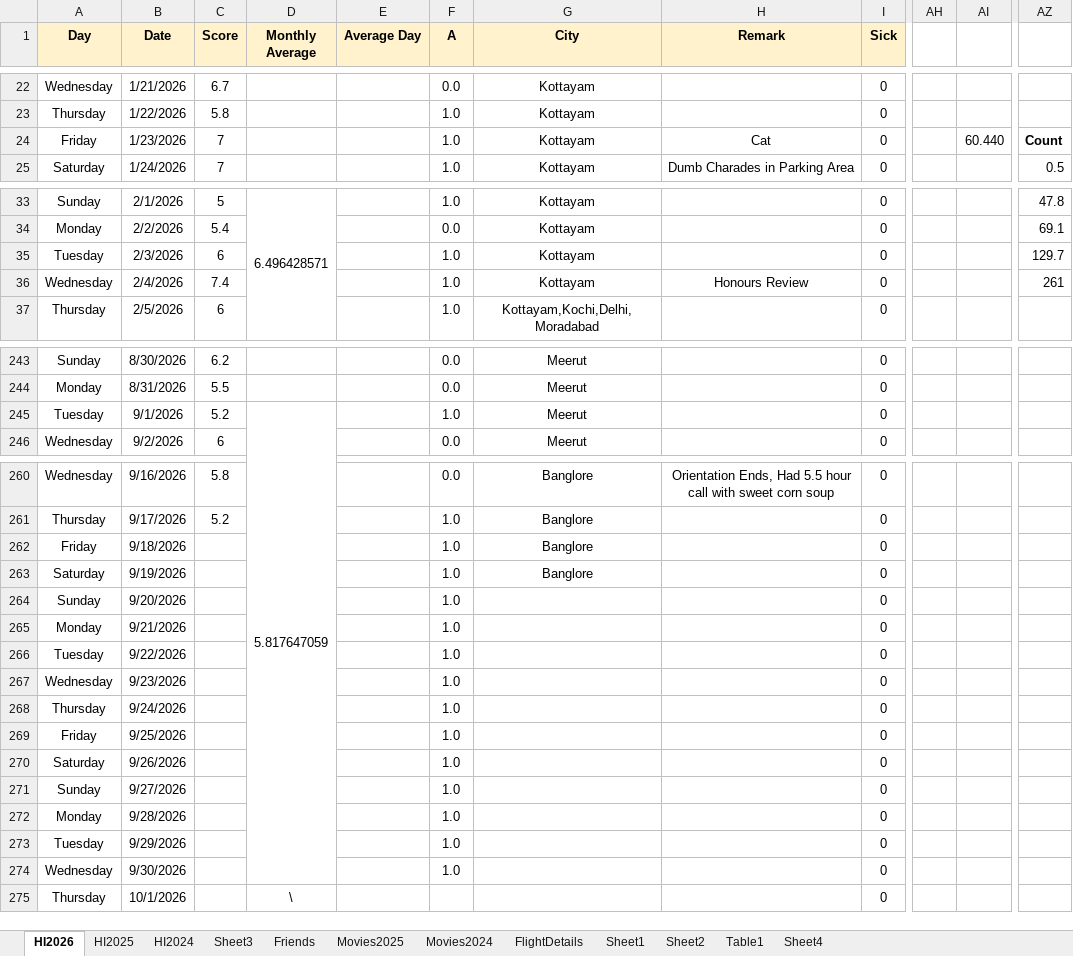
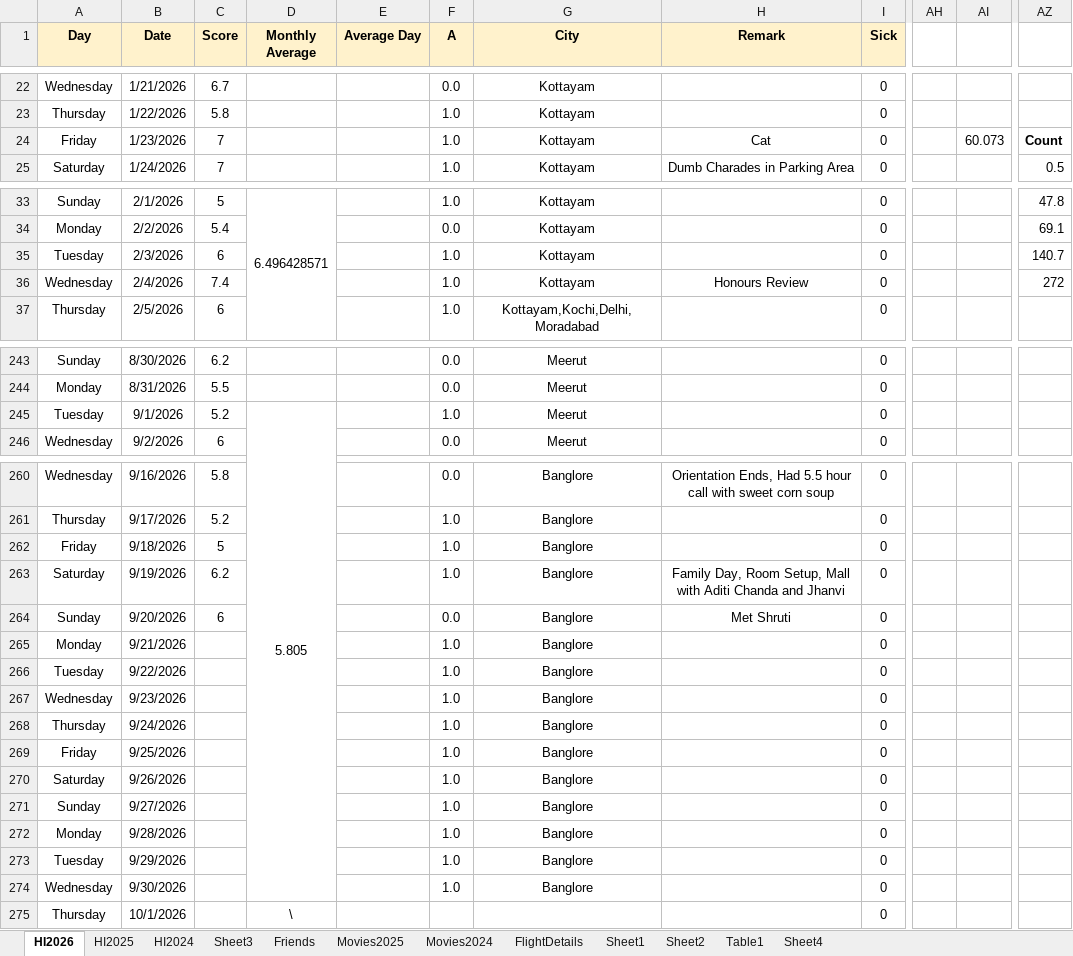
Before and after one commit to Abhinav-1708/Happiness-Index, an Excel workbook: HappinessIndex.xlsx, sheet HI2026, drawn as a sheet; only a part is shown, gaps mark what is left out; values as stored, in another font and other column widths than the file's, no borders; charts and pictures and conditional formats not drawn; the diff covers the shown part only; the diff names each change by its address in the sheet, - before the commit and + after, or states it on an @@ line.

Commit message:
Automated daily backup

```diff
--- a/HappinessIndex.xlsx (sheet HI2026)
+++ b/HappinessIndex.xlsx (sheet HI2026)
-AI24: 60.440
+AI24: 60.073
-AZ35: 129.7
+AZ35: 140.7
-AZ36: 261
+AZ36: 272
-D245 (Monthly Average): 5.817647059
+D245 (Monthly Average): 5.805
-C262 (Score): (empty)
+C262 (Score): 5
-C263 (Score): (empty)
+C263 (Score): 6.2
-H263 (Remark): (empty)
+H263 (Remark): Family Day, Room Setup, Mall with Aditi Chanda and Jhanvi
-C264 (Score): (empty)
+C264 (Score): 6
-F264 (A): 1.0
+F264 (A): 0.0
-G264:G274 (City): (empty)
+G264:G274 (City): Banglore
-H264 (Remark): (empty)
+H264 (Remark): Met Shruti
```
Also changed, not shown: 11 edited cells elsewhere in this sheet, charts or pictures.
